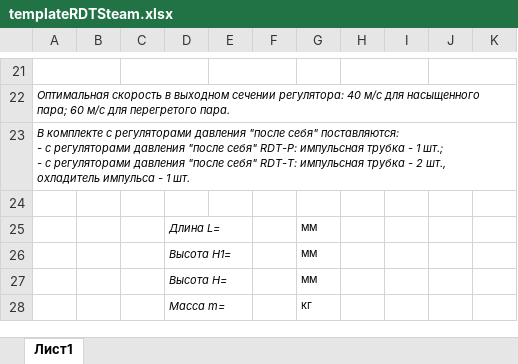
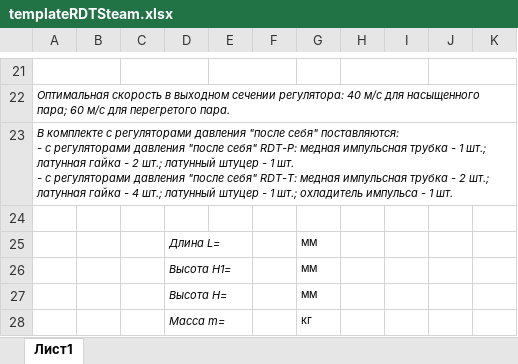
Before and after one commit to PaZa96/TeplosilaWeb, an Excel workbook: TeplosilaWeb/Content/templates/templateRDTSteam.xlsx, sheet Лист1, drawn as a sheet; only a part is shown, gaps mark what is left out; values as stored, in another font and other column widths than the file's, no borders; charts and pictures not drawn; ↵ is a line break in a cell; the diff names each change by its address in the sheet, - before the commit and + after, or states it on an @@ line.

```diff
--- a/TeplosilaWeb/Content/templates/templateRDTSteam.xlsx (sheet Лист1)
+++ b/TeplosilaWeb/Content/templates/templateRDTSteam.xlsx (sheet Лист1)
-A23: …себя" RDT-P: импульсная трубка - 1 шт.; ↵ - с регуляторами давления "после себя" RDT-T: импульсная трубка - 2 шт., охладитель импульса…
+A23: …себя" RDT-P: медная импульсная трубка - 1 шт.; латунная гайка - 2 шт.; латунный штуцер - 1 шт. ↵ - с регуляторами давления "после себя" RDT-T: медная импульсная трубка - 2 шт.; латунная гайка - 4 шт.; латунный штуцер - 1 шт.; охладитель импульса…
```
Also changed, not shown: TeplosilaWeb/Content/templates/templateRDT.xlsx, TeplosilaWeb/Content/templates/templateTRV.xlsx, 15 other files.
